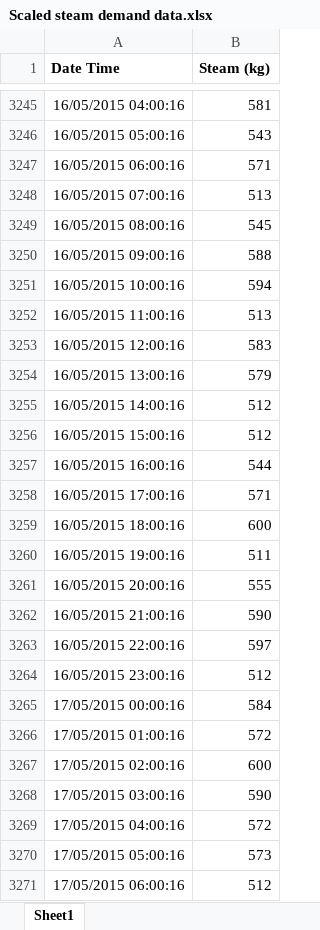
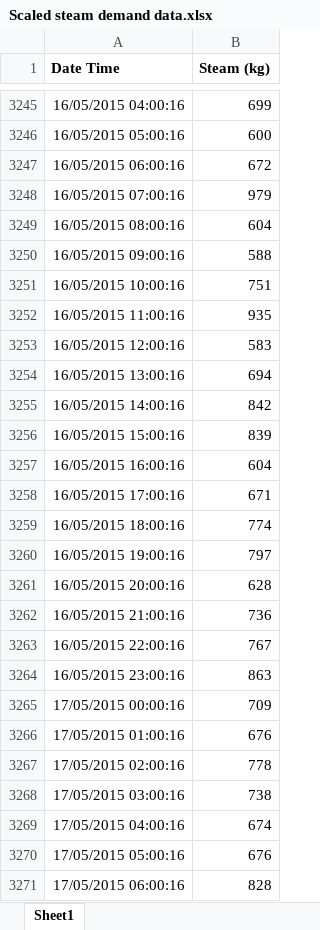
Before and after one commit to wnspiyu/FYP, an Excel workbook: uploads/Scaled steam demand data.xlsx, sheet Sheet1, drawn as a sheet; only a part is shown, gaps mark what is left out; values as stored, in another font and other column widths than the file's, no borders; charts and pictures not drawn; the diff covers the shown part only; the diff names each change by its address in the sheet, - before the commit and + after, or states it on an @@ line.

```diff
--- a/uploads/Scaled steam demand data.xlsx (sheet Sheet1)
+++ b/uploads/Scaled steam demand data.xlsx (sheet Sheet1)
-B3245 (Steam (kg)): 581
+B3245 (Steam (kg)): 699
-B3246 (Steam (kg)): 543
+B3246 (Steam (kg)): 600
-B3247 (Steam (kg)): 571
+B3247 (Steam (kg)): 672
-B3248 (Steam (kg)): 513
+B3248 (Steam (kg)): 979
-B3249 (Steam (kg)): 545
+B3249 (Steam (kg)): 604
-B3251 (Steam (kg)): 594
+B3251 (Steam (kg)): 751
-B3252 (Steam (kg)): 513
+B3252 (Steam (kg)): 935
-B3254 (Steam (kg)): 579
+B3254 (Steam (kg)): 694
-B3255 (Steam (kg)): 512
+B3255 (Steam (kg)): 842
-B3256 (Steam (kg)): 512
+B3256 (Steam (kg)): 839
-B3257 (Steam (kg)): 544
+B3257 (Steam (kg)): 604
-B3258 (Steam (kg)): 571
+B3258 (Steam (kg)): 671
-B3259 (Steam (kg)): 600
+B3259 (Steam (kg)): 774
-B3260 (Steam (kg)): 511
+B3260 (Steam (kg)): 797
-B3261 (Steam (kg)): 555
+B3261 (Steam (kg)): 628
-B3262 (Steam (kg)): 590
+B3262 (Steam (kg)): 736
-B3263 (Steam (kg)): 597
+B3263 (Steam (kg)): 767
-B3264 (Steam (kg)): 512
+B3264 (Steam (kg)): 863
-B3265 (Steam (kg)): 584
+B3265 (Steam (kg)): 709
-B3266 (Steam (kg)): 572
+B3266 (Steam (kg)): 676
-B3267 (Steam (kg)): 600
+B3267 (Steam (kg)): 778
-B3268 (Steam (kg)): 590
+B3268 (Steam (kg)): 738
-B3269 (Steam (kg)): 572
+B3269 (Steam (kg)): 674
-B3270 (Steam (kg)): 573
+B3270 (Steam (kg)): 676
-B3271 (Steam (kg)): 512
+B3271 (Steam (kg)): 828
```
Also changed, not shown: 221 edited cells elsewhere in this sheet, charts or pictures, 32 other files.
